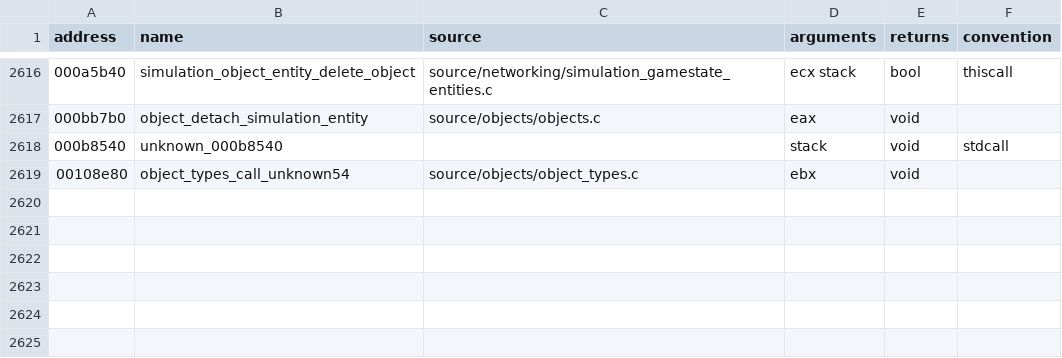
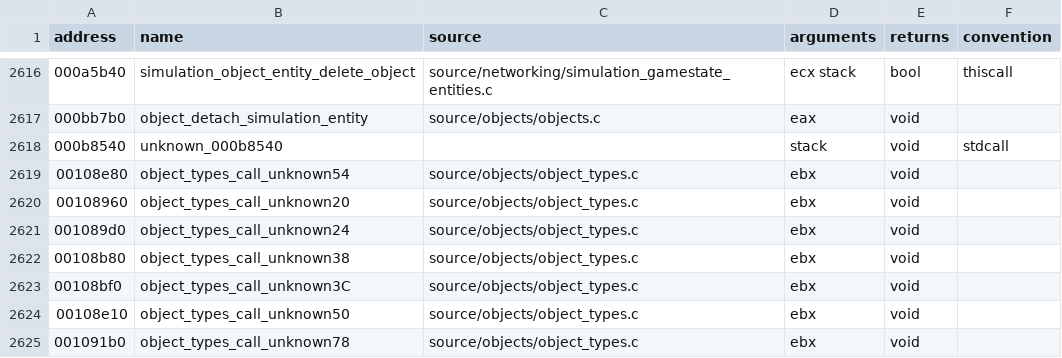
Before and after one commit to stevencol/halo-2-universal, a CSV file: symbols/functions.csv, drawn as a sheet; only a part is shown, gaps mark what is left out.

```diff
--- a/symbols/functions.csv
+++ b/symbols/functions.csv
@@ -2619 +2619,7 @@ address,name,source,arguments,returns,convention
 00108e80,object_types_call_unknown54,source/objects/object_types.c,ebx,void
+00108960,object_types_call_unknown20,source/objects/object_types.c,ebx,void
+001089d0,object_types_call_unknown24,source/objects/object_types.c,ebx,void
+00108b80,object_types_call_unknown38,source/objects/object_types.c,ebx,void
+00108bf0,object_types_call_unknown3C,source/objects/object_types.c,ebx,void
+00108e10,object_types_call_unknown50,source/objects/object_types.c,ebx,void
+001091b0,object_types_call_unknown78,source/objects/object_types.c,ebx,void
```
Also changed, not shown: 6 other files.
